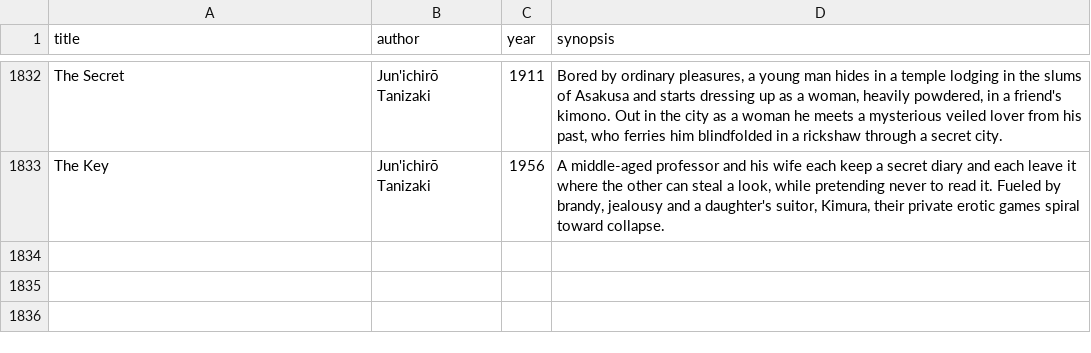
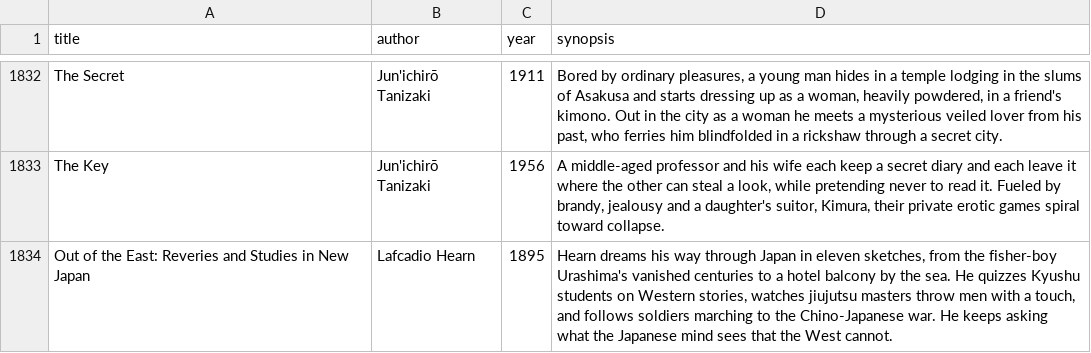
Before and after one commit to SaturdaysinthePark/book-browser, a CSV file: data/books.csv, drawn as a sheet; only a part is shown, gaps mark what is left out.

```diff
--- a/data/books.csv
+++ b/data/books.csv
@@ -1833 +1833,2 @@ The Secret,Jun'ichirō Tanizaki,1911,"Bored by ordinary pleasures, a young man h
 The Key,Jun'ichirō Tanizaki,1956,"A middle-aged professor and his wife each keep a secret diary and each leave it where the other can steal a look, while pretending never to read it. Fueled by brandy, jealousy and a daughter's suitor, Kimura, their private erotic games spiral toward collapse."
+Out of the East: Reveries and Studies in New Japan,Lafcadio Hearn,1895,"Hearn dreams his way through Japan in eleven sketches, from the fisher-boy Urashima's vanished centuries to a hotel balcony by the sea. He quizzes Kyushu students on Western stories, watches jiujutsu masters throw men with a touch, and follows soldiers marching to the Chino-Japanese war. He keeps asking what the Japanese mind sees that the West cannot."
```
Also changed, not shown: data/checked-sources.csv, data/mentions.csv, 9 other files.
